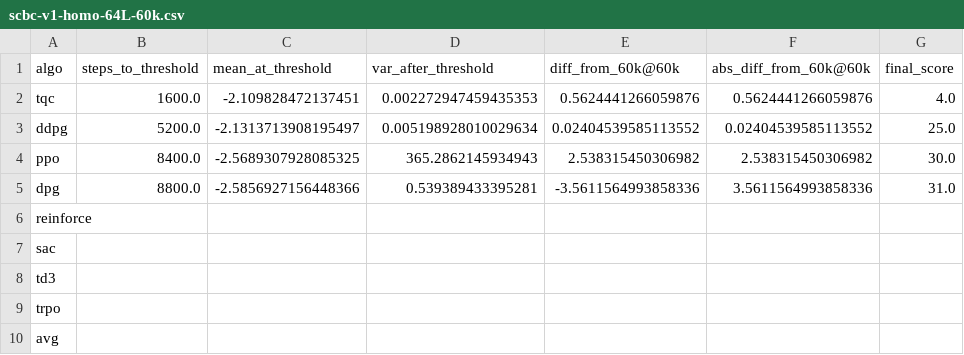
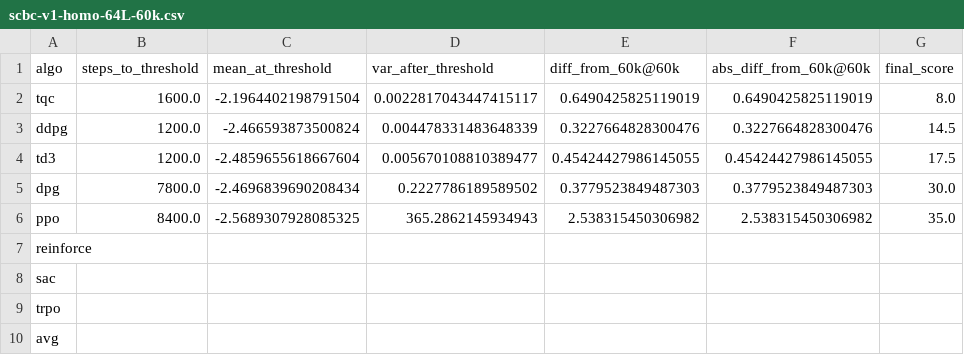
Before and after one commit to p3jitnath/climate-rl, a CSV file: results/tables/scbc-v1-homo-64L-60k.csv, drawn as a sheet.

```diff
--- a/results/tables/scbc-v1-homo-64L-60k.csv
+++ b/results/tables/scbc-v1-homo-64L-60k.csv
@@ -1,9 +1,9 @@
 algo,steps_to_threshold,mean_at_threshold,var_after_threshold,diff_from_60k@60k,abs_diff_from_60k@60k,final_score
-tqc,1600.0,-2.109828472137451,0.002272947459435353,0.5624441266059876,0.5624441266059876,4.0
-ddpg,5200.0,-2.1313713908195497,0.005198928010029634,0.02404539585113552,0.02404539585113552,25.0
-ppo,8400.0,-2.5689307928085325,365.2862145934943,2.538315450306982,2.538315450306982,30.0
-dpg,8800.0,-2.5856927156448366,0.539389433395281,-3.5611564993858336,3.5611564993858336,31.0
+tqc,1600.0,-2.1964402198791504,0.0022817043447415117,0.6490425825119019,0.6490425825119019,8.0
+ddpg,1200.0,-2.466593873500824,0.004478331483648339,0.3227664828300476,0.3227664828300476,14.5
+td3,1200.0,-2.4859655618667604,0.005670108810389477,0.45424427986145055,0.45424427986145055,17.5
+dpg,7800.0,-2.4696839690208434,0.2227786189589502,0.3779523849487303,0.3779523849487303,30.0
+ppo,8400.0,-2.5689307928085325,365.2862145934943,2.538315450306982,2.538315450306982,35.0
 reinforce,,,,,,
 sac,,,,,,
-td3,,,,,,
 trpo,,,,,,
```
Also changed, not shown: results/tables/scbc-v0-homo-64L-60k.csv, results/tables/scbc-v0-homo-64L.csv, 43 other files.
